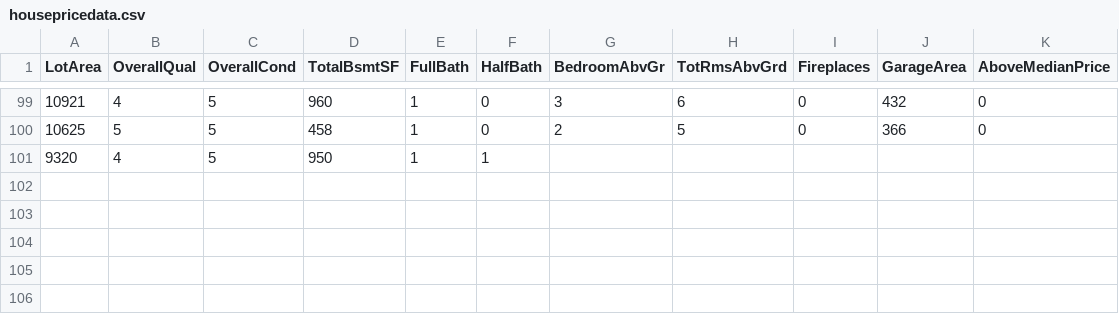
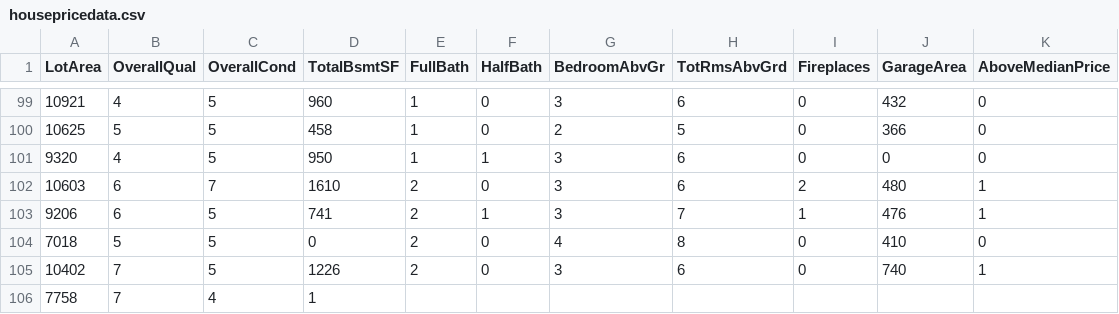
Before and after one commit to reapersy/advanced-neural-net-library, a CSV file: Examples/HousepricesPython/dataset/housepricedata.csv, drawn as a sheet; only a part is shown, gaps mark what is left out.

```diff
--- a/Examples/HousepricesPython/dataset/housepricedata.csv
+++ b/Examples/HousepricesPython/dataset/housepricedata.csv
@@ -100,2 +100,7 @@ LotArea,OverallQual,OverallCond,TotalBsmtSF,FullBath,HalfBath,BedroomAbvGr,TotRm
 10625,5,5,458,1,0,2,5,0,366,0
-9320,4,5,950,1,1
+9320,4,5,950,1,1,3,6,0,0,0
+10603,6,7,1610,2,0,3,6,2,480,1
+9206,6,5,741,2,1,3,7,1,476,1
+7018,5,5,0,2,0,4,8,0,410,0
+10402,7,5,1226,2,0,3,6,0,740,1
+7758,7,4,1
```
